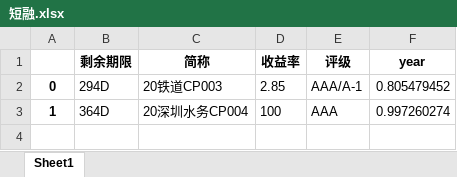
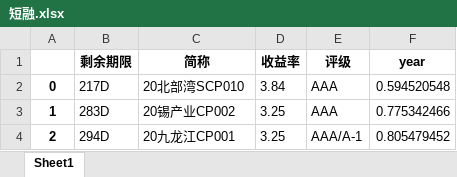
Before and after one commit to uestcmee/my_web, an Excel workbook: data/BondDeal/短融.xlsx, sheet Sheet1, drawn as a sheet; values as stored, in another font and other column widths than the file's, no borders; removed rows and columns are numbered as before the commit, all else as after; the diff names each change by its address in the sheet, - before the commit and + after, or states it on an @@ line.

```diff
--- a/data/BondDeal/短融.xlsx (sheet Sheet1)
+++ b/data/BondDeal/短融.xlsx (sheet Sheet1)
+row 2: 0 | 217D | 20北部湾SCP010 | 3.84 | AAA | 0.594520548
+row 3: 1 | 283D | 20锡产业CP002 | 3.25 | AAA | 0.775342466
-A4: 0
+A4: 2
-C4 (简称): 20铁道CP003
+C4 (简称): 20九龙江CP001
-D4 (收益率): 2.85
+D4 (收益率): 3.25
-row 3: 1 | 364D | 20深圳水务CP004 | 100 | AAA | 0.997260274
```
Also changed, not shown: data/BondDeal/中票.xlsx, data/BondDeal/企业债.xlsx, 8 other files.
